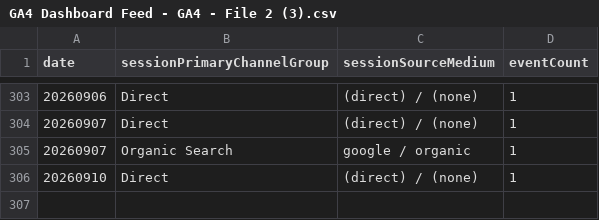
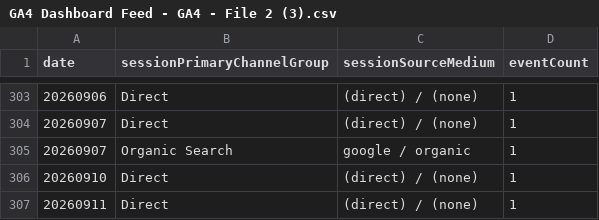
Before and after one commit to UncleAchoo/growth-dashboard, a CSV file: data/GA4 Dashboard Feed - GA4 - File 2 (3).csv, drawn as a sheet; only a part is shown, gaps mark what is left out.

```diff
--- a/data/GA4 Dashboard Feed - GA4 - File 2 (3).csv
+++ b/data/GA4 Dashboard Feed - GA4 - File 2 (3).csv
@@ -306 +306,2 @@ date,sessionPrimaryChannelGroup,sessionSourceMedium,eventCount
 20260910,Direct,(direct) / (none),1
+20260911,Direct,(direct) / (none),1
```
Also changed, not shown: data/GA4 Dashboard Feed - GA4 - File 1 (3).csv, data/GA4 Dashboard Feed - GA4 - File 3 (3).csv, 2 other files.
